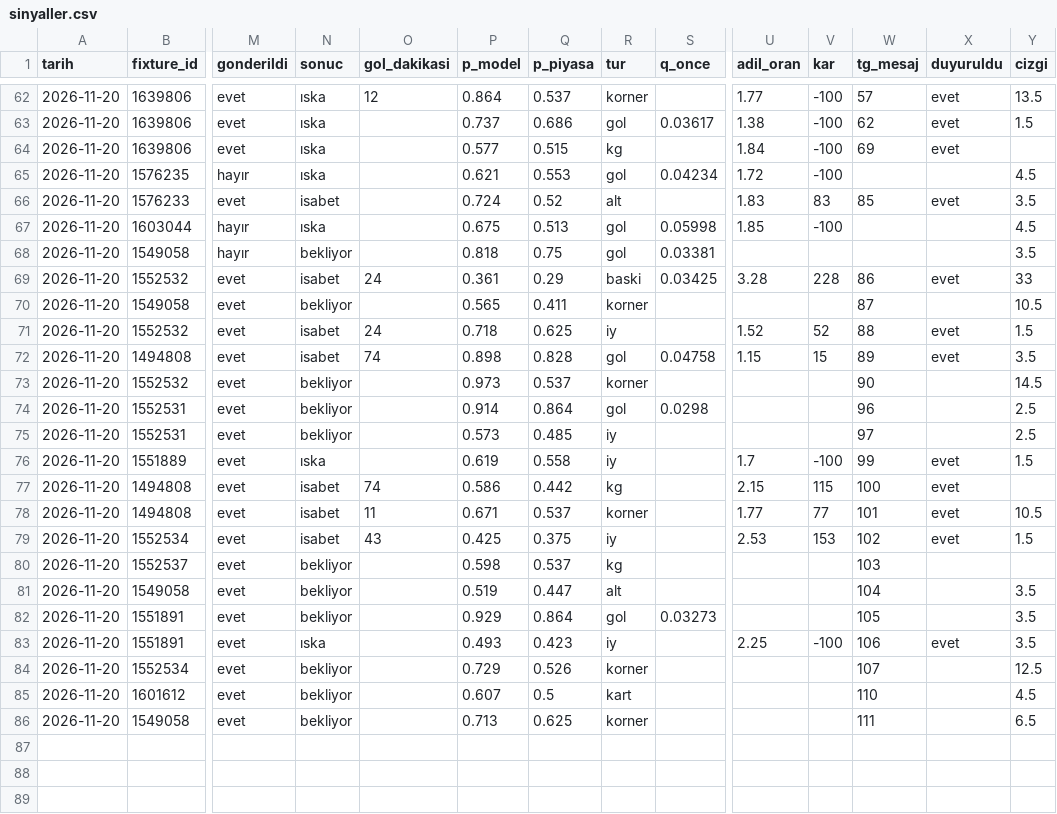
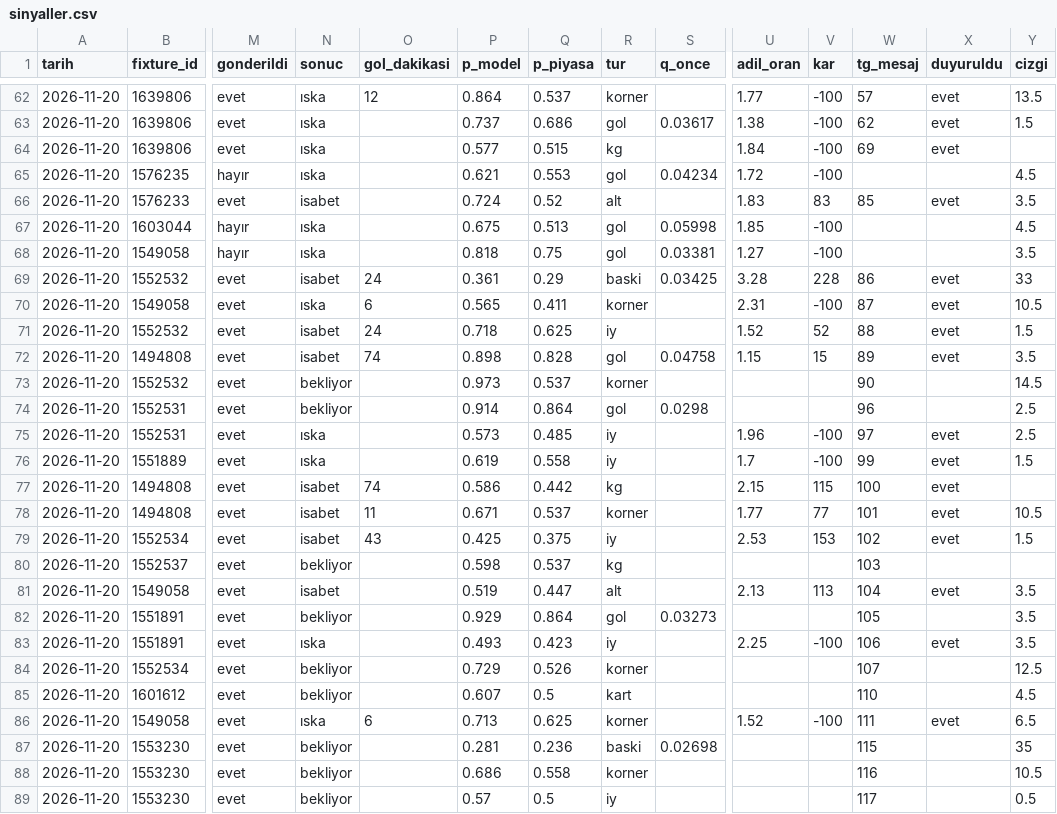
Before and after one commit to leaderofhorde1/Gol-Analizi, a CSV file: data/sinyaller.csv, drawn as a sheet; only a part is shown, gaps mark what is left out; rows hold the shown columns only; the diff names each change by its address in the sheet, - before the commit and + after, or states it on an @@ line.

```diff
--- a/data/sinyaller.csv
+++ b/data/sinyaller.csv
-N68 (sonuc): bekliyor
+N68 (sonuc): ıska
-U68 (adil_oran): (empty)
+U68 (adil_oran): 1.27
-V68 (kar): (empty)
+V68 (kar): -100
-N70 (sonuc): bekliyor
+N70 (sonuc): ıska
-O70 (gol_dakikasi): (empty)
+O70 (gol_dakikasi): 6
-U70 (adil_oran): (empty)
+U70 (adil_oran): 2.31
-V70 (kar): (empty)
+V70 (kar): -100
-X70 (duyuruldu): (empty)
+X70 (duyuruldu): evet
-N75 (sonuc): bekliyor
+N75 (sonuc): ıska
-U75 (adil_oran): (empty)
+U75 (adil_oran): 1.96
-V75 (kar): (empty)
+V75 (kar): -100
-X75 (duyuruldu): (empty)
+X75 (duyuruldu): evet
-N81 (sonuc): bekliyor
+N81 (sonuc): isabet
-U81 (adil_oran): (empty)
+U81 (adil_oran): 2.13
-V81 (kar): (empty)
+V81 (kar): 113
-X81 (duyuruldu): (empty)
+X81 (duyuruldu): evet
-N86 (sonuc): bekliyor
+N86 (sonuc): ıska
-O86 (gol_dakikasi): (empty)
+O86 (gol_dakikasi): 6
-U86 (adil_oran): (empty)
+U86 (adil_oran): 1.52
-V86 (kar): (empty)
+V86 (kar): -100
-X86 (duyuruldu): (empty)
+X86 (duyuruldu): evet
+row 87: 2026-11-20 | 1553230 | evet | bekliyor |  | 0.281 | 0.236 | baski | 0.02698 |  |  | 115 |  | 35
+row 88: 2026-11-20 | 1553230 | evet | bekliyor |  | 0.686 | 0.558 | korner |  |  |  | 116 |  | 10.5
+row 89: 2026-11-20 | 1553230 | evet | bekliyor |  | 0.57 | 0.5 | iy |  |  |  | 117 |  | 0.5
```
Also changed, not shown: 4 other files.
